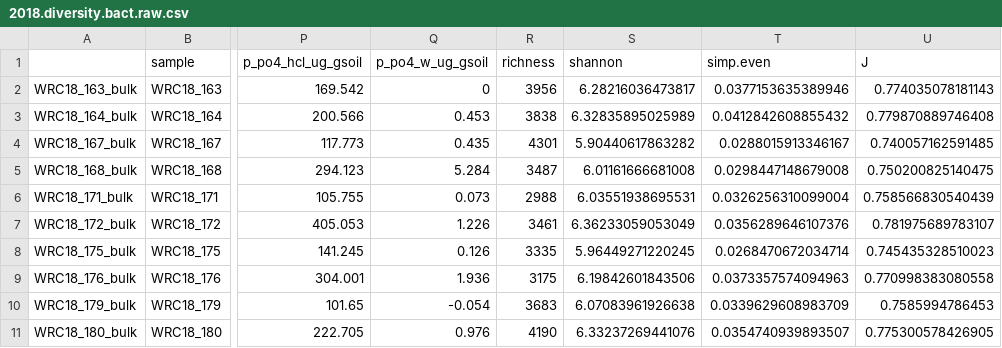
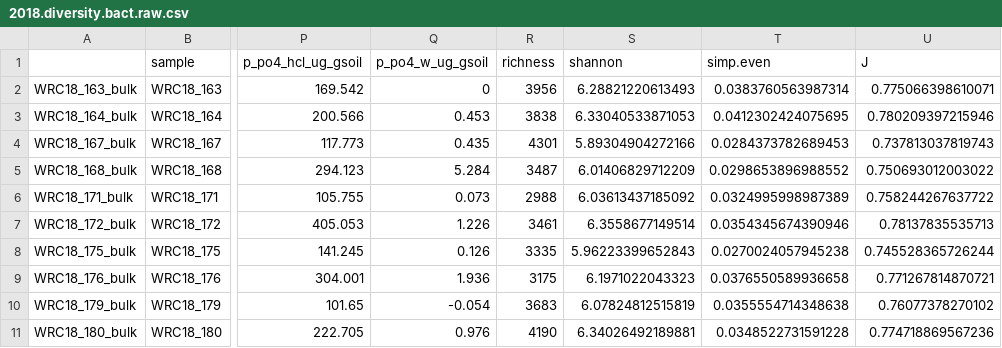
Before and after one commit to PeraltaLab/WRC18_RhizoTeaDecomp, a CSV file: data/2018.diversity.bact.raw.csv, drawn as a sheet; only a part is shown, gaps mark what is left out; the diff covers the shown part only; the diff names each change by its address in the sheet, - before the commit and + after, or states it on an @@ line.

Commit message:
Updated plant diversity code

```diff
--- a/data/2018.diversity.bact.raw.csv
+++ b/data/2018.diversity.bact.raw.csv
-S2 (shannon): 6.28216036473817
+S2 (shannon): 6.28821220613493
-T2 (simp.even): 0.0377153635389946
+T2 (simp.even): 0.0383760563987314
-U2 (J): 0.774035078181143
+U2 (J): 0.775066398610071
-S3 (shannon): 6.32835895025989
+S3 (shannon): 6.33040533871053
-T3 (simp.even): 0.0412842608855432
+T3 (simp.even): 0.0412302424075695
-U3 (J): 0.779870889746408
+U3 (J): 0.780209397215946
-S4 (shannon): 5.90440617863282
+S4 (shannon): 5.89304904272166
-T4 (simp.even): 0.0288015913346167
+T4 (simp.even): 0.0284373782689453
-U4 (J): 0.740057162591485
+U4 (J): 0.737813037819743
-S5 (shannon): 6.01161666681008
+S5 (shannon): 6.01406829712209
-T5 (simp.even): 0.0298447148679008
+T5 (simp.even): 0.0298653896988552
-U5 (J): 0.750200825140475
+U5 (J): 0.750693012003022
-S6 (shannon): 6.03551938695531
+S6 (shannon): 6.03613437185092
-T6 (simp.even): 0.0326256310099004
+T6 (simp.even): 0.0324995998987389
-U6 (J): 0.758566830540439
+U6 (J): 0.758244267637722
-S7 (shannon): 6.36233059053049
+S7 (shannon): 6.3558677149514
-T7 (simp.even): 0.0356289646107376
+T7 (simp.even): 0.0354345674390946
-U7 (J): 0.781975689783107
+U7 (J): 0.78137835535713
-S8 (shannon): 5.96449271220245
+S8 (shannon): 5.96223399652843
-T8 (simp.even): 0.0268470672034714
+T8 (simp.even): 0.0270024057945238
-U8 (J): 0.745435328510023
+U8 (J): 0.745528365726244
-S9 (shannon): 6.19842601843506
+S9 (shannon): 6.1971022043323
-T9 (simp.even): 0.0373357574094963
+T9 (simp.even): 0.0376550589936658
-U9 (J): 0.770998383080558
+U9 (J): 0.771267814870721
-S10 (shannon): 6.07083961926638
+S10 (shannon): 6.07824812515819
-T10 (simp.even): 0.0339629608983709
+T10 (simp.even): 0.0355554714348638
-U10 (J): 0.7585994786453
+U10 (J): 0.76077378270102
-S11 (shannon): 6.33237269441076
+S11 (shannon): 6.34026492189881
-T11 (simp.even): 0.0354740939893507
+T11 (simp.even): 0.0348522731591228
-U11 (J): 0.775300578426905
+U11 (J): 0.774718869567236
```
Also changed, not shown: 18 edited cells elsewhere in this file, 3 other files.
